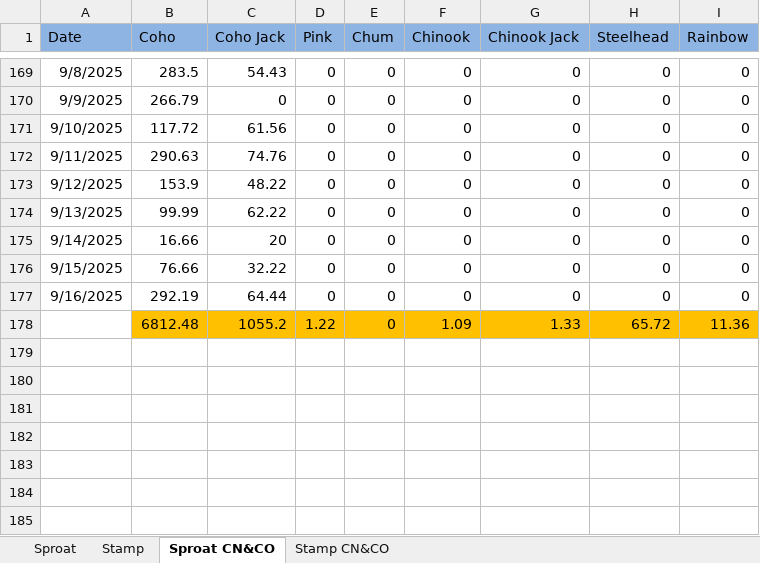
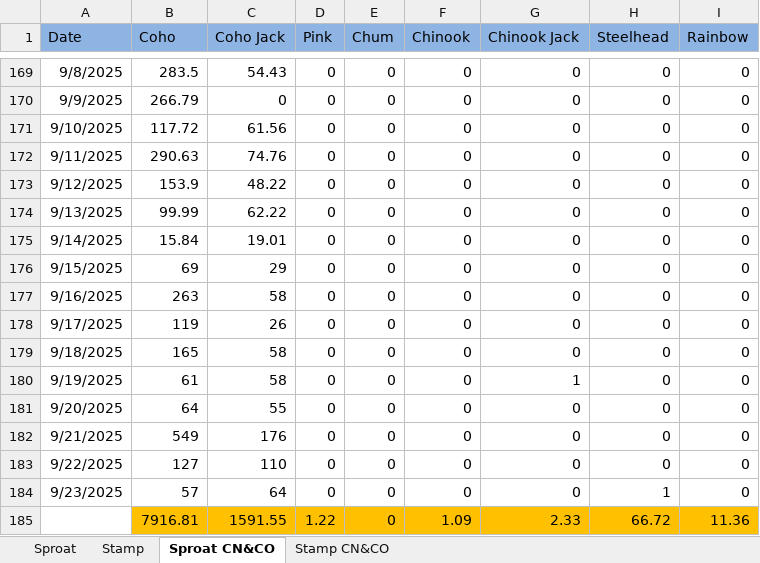
Before and after one commit to SCA-stock-assess/Somass-escapement-plots, an Excel workbook: End-of-season Historic escapement files/Daily Totals by Age 2025.xlsx, sheet Sproat CN&CO, drawn as a sheet; only a part is shown, gaps mark what is left out; values as stored, in another font and other column widths than the file's, no borders; removed rows and columns are numbered as before the commit, all else as after; the diff names each change by its address in the sheet, - before the commit and + after, or states it on an @@ line.

Commit message:
2014 mark rate added and Coho plots updated

```diff
--- a/End-of-season Historic escapement files/Daily Totals by Age 2025.xlsx (sheet Sproat CN&CO)
+++ b/End-of-season Historic escapement files/Daily Totals by Age 2025.xlsx (sheet Sproat CN&CO)
-B175 (Coho): 16.66
+B175 (Coho): 15.84
-C175 (Coho Jack): 20
+C175 (Coho Jack): 19.01
-B176 (Coho): 76.66
+B176 (Coho): 69
-C176 (Coho Jack): 32.22
+C176 (Coho Jack): 29
-B177 (Coho): 292.19
+B177 (Coho): 263
-C177 (Coho Jack): 64.44
+C177 (Coho Jack): 58
-row 178:  | 6812.48 | 1055.2 | 1.22 | 0 | 1.09 | 1.33 | 65.72 | 11.36
+row 178: 9/17/2025 | 119 | 26 | 0 | 0 | 0 | 0 | 0 | 0
+row 179: 9/18/2025 | 165 | 58 | 0 | 0 | 0 | 0 | 0 | 0
+row 180: 9/19/2025 | 61 | 58 | 0 | 0 | 0 | 1 | 0 | 0
+row 181: 9/20/2025 | 64 | 55 | 0 | 0 | 0 | 0 | 0 | 0
+row 182: 9/21/2025 | 549 | 176 | 0 | 0 | 0 | 0 | 0 | 0
+row 183: 9/22/2025 | 127 | 110 | 0 | 0 | 0 | 0 | 0 | 0
+row 184: 9/23/2025 | 57 | 64 | 0 | 0 | 0 | 0 | 1 | 0
+row 185:  | 7916.81 | 1591.55 | 1.22 | 0 | 1.09 | 2.33 | 66.72 | 11.36
```
Also changed, not shown: sheet Stamp CN&CO, sheet Sproat, sheet Stamp, 4 other files.
